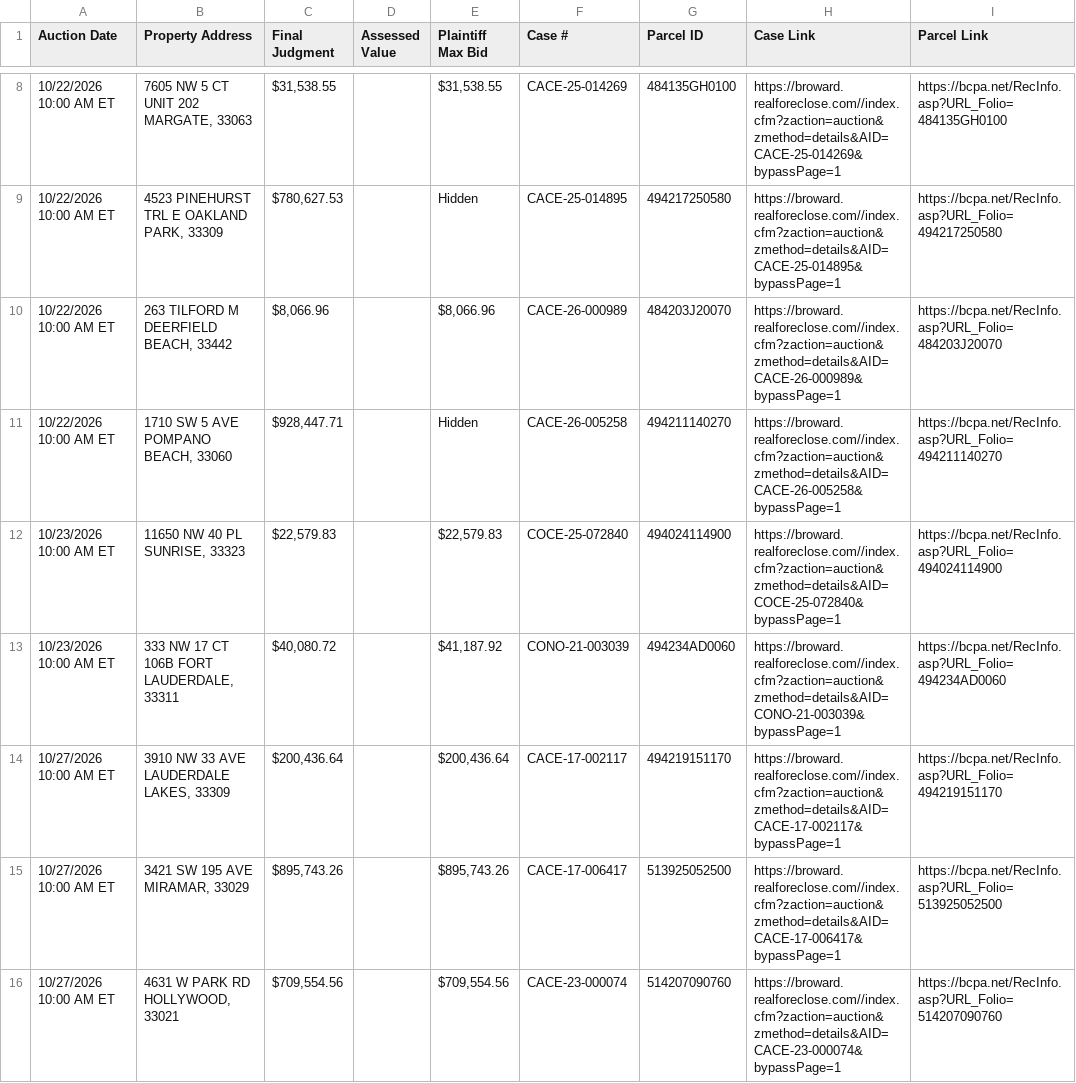
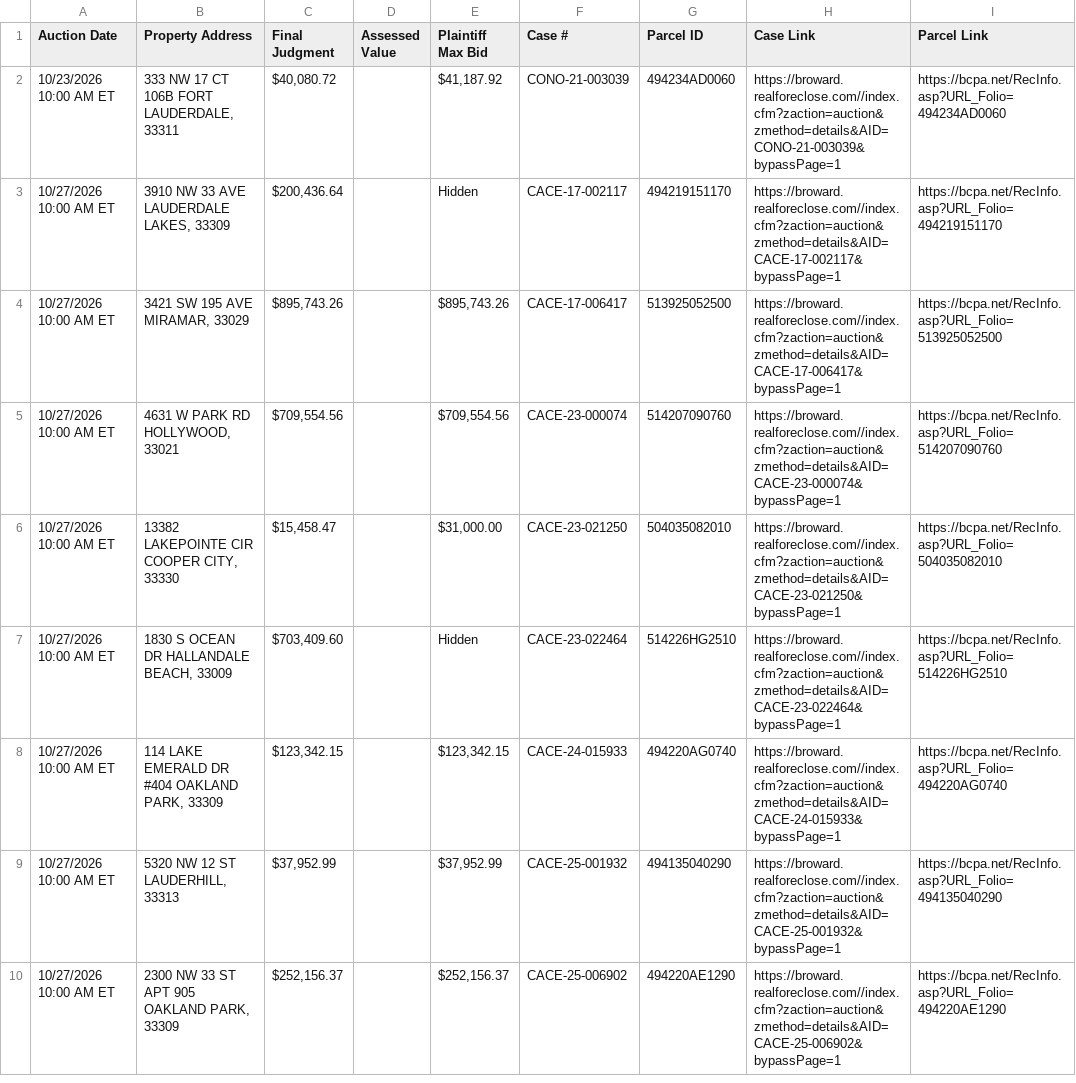
Before and after one commit to figlesias7/realforeclose-broward, a CSV file: data/active_foreclosures.csv, drawn as a sheet; only a part is shown, gaps mark what is left out; the shorter side is filled out with more unchanged rows; the diff covers the shown part only.

```diff
--- a/data/active_foreclosures.csv
+++ b/data/active_foreclosures.csv
@@ -8,8 +2,3 @@ Auction Date,Property Address,Final Judgment,Assessed Value,Plaintiff Max Bid,Ca
-10/22/2026 10:00 AM ET,"7605 NW 5 CT UNIT 202 MARGATE, 33063","$31,538.55",,"$31,538.55",CACE-25-014269,484135GH0100,https://broward.realforeclose.com//index.cfm?zaction=auction&zmethod=details&AID=CACE-25-014269&bypassPage=1,https://bcpa.net/RecInfo.asp?URL_Folio=484135GH0100
-10/22/2026 10:00 AM ET,"4523 PINEHURST TRL E OAKLAND PARK, 33309","$780,627.53",,Hidden,CACE-25-014895,494217250580,https://broward.realforeclose.com//index.cfm?zaction=auction&zmethod=details&AID=CACE-25-014895&bypassPage=1,https://bcpa.net/RecInfo.asp?URL_Folio=494217250580
-10/22/2026 10:00 AM ET,"263 TILFORD M DEERFIELD BEACH, 33442","$8,066.96",,"$8,066.96",CACE-26-000989,484203J20070,https://broward.realforeclose.com//index.cfm?zaction=auction&zmethod=details&AID=CACE-26-000989&bypassPage=1,https://bcpa.net/RecInfo.asp?URL_Folio=484203J20070
-10/22/2026 10:00 AM ET,"1710 SW 5 AVE POMPANO BEACH, 33060","$928,447.71",,Hidden,CACE-26-005258,494211140270,https://broward.realforeclose.com//index.cfm?zaction=auction&zmethod=details&AID=CACE-26-005258&bypassPage=1,https://bcpa.net/RecInfo.asp?URL_Folio=494211140270
-10/23/2026 10:00 AM ET,"11650 NW 40 PL SUNRISE, 33323","$22,579.83",,"$22,579.83",COCE-25-072840,494024114900,https://broward.realforeclose.com//index.cfm?zaction=auction&zmethod=details&AID=COCE-25-072840&bypassPage=1,https://bcpa.net/RecInfo.asp?URL_Folio=494024114900
 10/23/2026 10:00 AM ET,"333 NW 17 CT 106B FORT LAUDERDALE, 33311","$40,080.72",,"$41,187.92",CONO-21-003039,494234AD0060,https://broward.realforeclose.com//index.cfm?zaction=auction&zmethod=details&AID=CONO-21-003039&bypassPage=1,https://bcpa.net/RecInfo.asp?URL_Folio=494234AD0060
-10/27/2026 10:00 AM ET,"3910 NW 33 AVE LAUDERDALE LAKES, 33309","$200,436.64",,"$200,436.64",CACE-17-002117,494219151170,https://broward.realforeclose.com//index.cfm?zaction=auction&zmethod=details&AID=CACE-17-002117&bypassPage=1,https://bcpa.net/RecInfo.asp?URL_Folio=494219151170
+10/27/2026 10:00 AM ET,"3910 NW 33 AVE LAUDERDALE LAKES, 33309","$200,436.64",,Hidden,CACE-17-002117,494219151170,https://broward.realforeclose.com//index.cfm?zaction=auction&zmethod=details&AID=CACE-17-002117&bypassPage=1,https://bcpa.net/RecInfo.asp?URL_Folio=494219151170
 10/27/2026 10:00 AM ET,"3421 SW 195 AVE MIRAMAR, 33029","$895,743.26",,"$895,743.26",CACE-17-006417,513925052500,https://broward.realforeclose.com//index.cfm?zaction=auction&zmethod=details&AID=CACE-17-006417&bypassPage=1,https://bcpa.net/RecInfo.asp?URL_Folio=513925052500
```
Also changed, not shown: 1 added row, 14 removed rows and 21 edited cells elsewhere in this file, data/event_log.csv, 3 other files.
